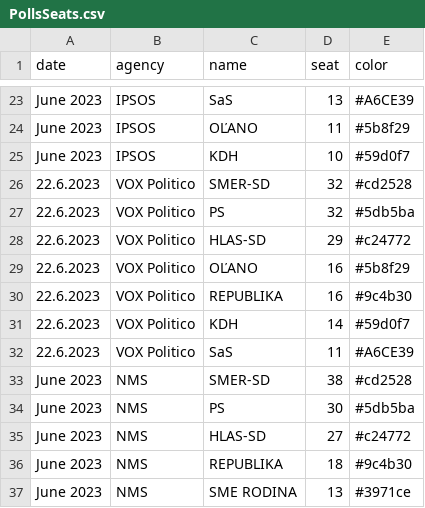
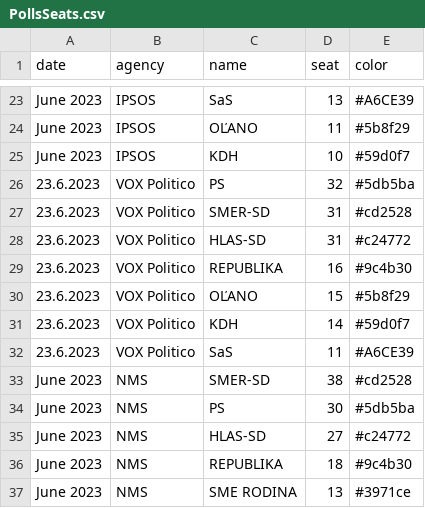
Before and after one commit to MartinHBA/politicalparties, a CSV file: PollsSeats.csv, drawn as a sheet; only a part is shown, gaps mark what is left out.

Commit message:
chore: vox politico 23.6.2023

```diff
--- a/PollsSeats.csv
+++ b/PollsSeats.csv
@@ -25,9 +25,9 @@ June 2023,IPSOS,OĽANO,11,#5b8f29
 June 2023,IPSOS,KDH,10,#59d0f7
-22.6.2023,VOX Politico,SMER-SD,32,#cd2528
-22.6.2023,VOX Politico,PS,32,#5db5ba
-22.6.2023,VOX Politico,HLAS-SD,29,#c24772
-22.6.2023,VOX Politico,OĽANO,16,#5b8f29
-22.6.2023,VOX Politico,REPUBLIKA,16,#9c4b30
-22.6.2023,VOX Politico,KDH,14,#59d0f7
-22.6.2023,VOX Politico,SaS,11,#A6CE39
+23.6.2023,VOX Politico,PS,32,#5db5ba
+23.6.2023,VOX Politico,SMER-SD,31,#cd2528
+23.6.2023,VOX Politico,HLAS-SD,31,#c24772
+23.6.2023,VOX Politico,REPUBLIKA,16,#9c4b30
+23.6.2023,VOX Politico,OĽANO,15,#5b8f29
+23.6.2023,VOX Politico,KDH,14,#59d0f7
+23.6.2023,VOX Politico,SaS,11,#A6CE39
 June 2023,NMS,SMER-SD,38,#cd2528
```
